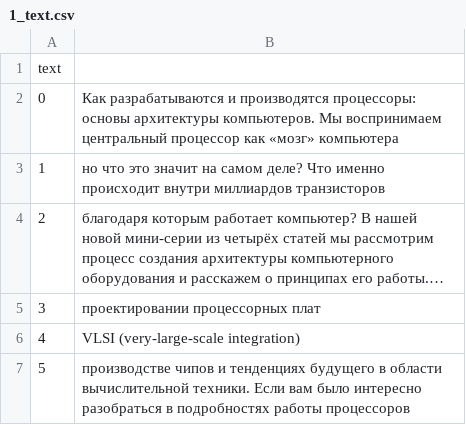
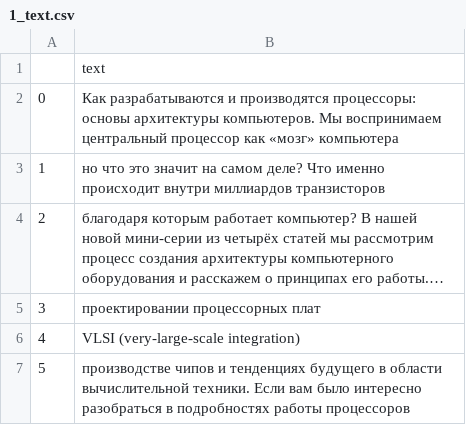
Before and after one commit to esnogram/samplerep, a CSV file: 1_text.csv, drawn as a sheet; only a part is shown; long unchanged cells end in …; removed rows and columns are numbered as before the commit, all else as after; the diff names each change by its address in the sheet, - before the commit and + after, or states it on an @@ line.

Commit message:
Update 1_text.csv

```diff
--- a/1_text.csv
+++ b/1_text.csv
-row 1: text
+row 1:  | text
```
